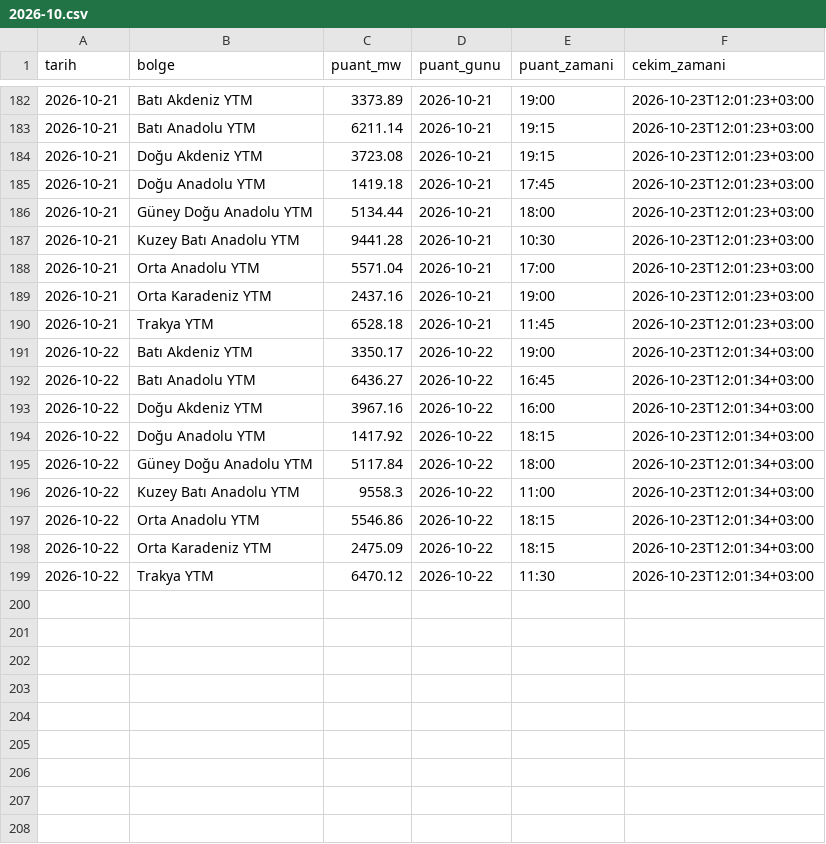
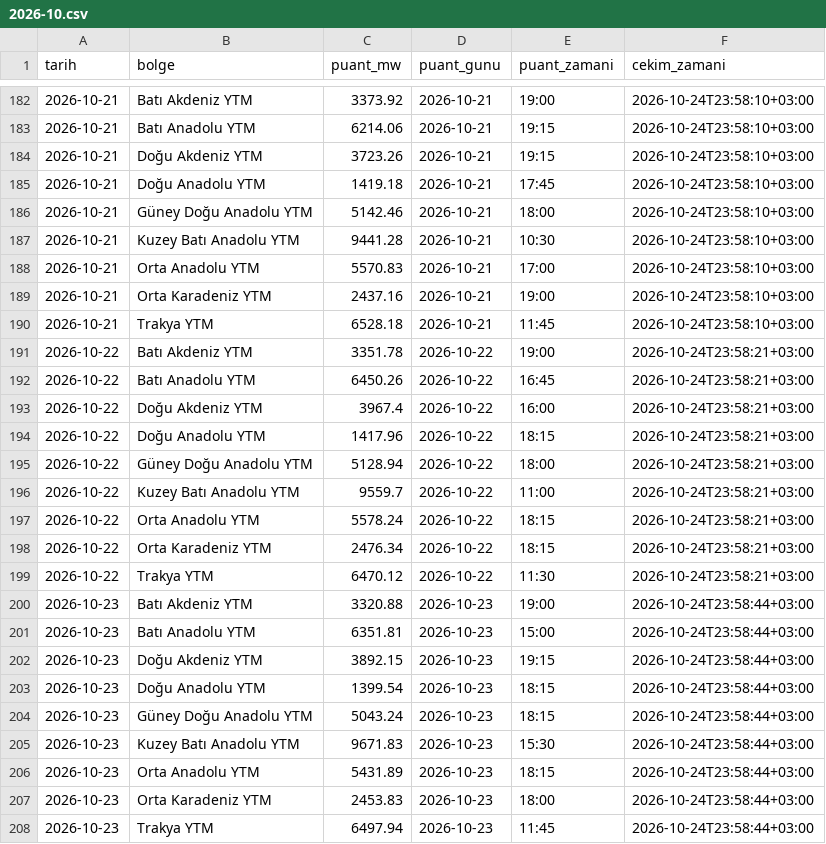
Before and after one commit to emresoykan/turkiye-energy-mcp, a CSV file: bolgesel_puant/2026/2026-10.csv, drawn as a sheet; only a part is shown, gaps mark what is left out; the diff covers the shown part only.

```diff
--- a/bolgesel_puant/2026/2026-10.csv
+++ b/bolgesel_puant/2026/2026-10.csv
@@ -182,18 +182,27 @@ tarih,bolge,puant_mw,puant_gunu,puant_zamani,cekim_zamani
-2026-10-21,Batı Akdeniz YTM,3373.89,2026-10-21,19:00,2026-10-23T12:01:23+03:00
-2026-10-21,Batı Anadolu YTM,6211.14,2026-10-21,19:15,2026-10-23T12:01:23+03:00
-2026-10-21,Doğu Akdeniz YTM,3723.08,2026-10-21,19:15,2026-10-23T12:01:23+03:00
-2026-10-21,Doğu Anadolu YTM,1419.18,2026-10-21,17:45,2026-10-23T12:01:23+03:00
-2026-10-21,Güney Doğu Anadolu YTM,5134.44,2026-10-21,18:00,2026-10-23T12:01:23+03:00
-2026-10-21,Kuzey Batı Anadolu YTM,9441.28,2026-10-21,10:30,2026-10-23T12:01:23+03:00
-2026-10-21,Orta Anadolu YTM,5571.04,2026-10-21,17:00,2026-10-23T12:01:23+03:00
-2026-10-21,Orta Karadeniz YTM,2437.16,2026-10-21,19:00,2026-10-23T12:01:23+03:00
-2026-10-21,Trakya YTM,6528.18,2026-10-21,11:45,2026-10-23T12:01:23+03:00
-2026-10-22,Batı Akdeniz YTM,3350.17,2026-10-22,19:00,2026-10-23T12:01:34+03:00
-2026-10-22,Batı Anadolu YTM,6436.27,2026-10-22,16:45,2026-10-23T12:01:34+03:00
-2026-10-22,Doğu Akdeniz YTM,3967.16,2026-10-22,16:00,2026-10-23T12:01:34+03:00
-2026-10-22,Doğu Anadolu YTM,1417.92,2026-10-22,18:15,2026-10-23T12:01:34+03:00
-2026-10-22,Güney Doğu Anadolu YTM,5117.84,2026-10-22,18:00,2026-10-23T12:01:34+03:00
-2026-10-22,Kuzey Batı Anadolu YTM,9558.3,2026-10-22,11:00,2026-10-23T12:01:34+03:00
-2026-10-22,Orta Anadolu YTM,5546.86,2026-10-22,18:15,2026-10-23T12:01:34+03:00
-2026-10-22,Orta Karadeniz YTM,2475.09,2026-10-22,18:15,2026-10-23T12:01:34+03:00
-2026-10-22,Trakya YTM,6470.12,2026-10-22,11:30,2026-10-23T12:01:34+03:00
+2026-10-21,Batı Akdeniz YTM,3373.92,2026-10-21,19:00,2026-10-24T23:58:10+03:00
+2026-10-21,Batı Anadolu YTM,6214.06,2026-10-21,19:15,2026-10-24T23:58:10+03:00
+2026-10-21,Doğu Akdeniz YTM,3723.26,2026-10-21,19:15,2026-10-24T23:58:10+03:00
+2026-10-21,Doğu Anadolu YTM,1419.18,2026-10-21,17:45,2026-10-24T23:58:10+03:00
+2026-10-21,Güney Doğu Anadolu YTM,5142.46,2026-10-21,18:00,2026-10-24T23:58:10+03:00
+2026-10-21,Kuzey Batı Anadolu YTM,9441.28,2026-10-21,10:30,2026-10-24T23:58:10+03:00
+2026-10-21,Orta Anadolu YTM,5570.83,2026-10-21,17:00,2026-10-24T23:58:10+03:00
+2026-10-21,Orta Karadeniz YTM,2437.16,2026-10-21,19:00,2026-10-24T23:58:10+03:00
+2026-10-21,Trakya YTM,6528.18,2026-10-21,11:45,2026-10-24T23:58:10+03:00
+2026-10-22,Batı Akdeniz YTM,3351.78,2026-10-22,19:00,2026-10-24T23:58:21+03:00
+2026-10-22,Batı Anadolu YTM,6450.26,2026-10-22,16:45,2026-10-24T23:58:21+03:00
+2026-10-22,Doğu Akdeniz YTM,3967.4,2026-10-22,16:00,2026-10-24T23:58:21+03:00
+2026-10-22,Doğu Anadolu YTM,1417.96,2026-10-22,18:15,2026-10-24T23:58:21+03:00
+2026-10-22,Güney Doğu Anadolu YTM,5128.94,2026-10-22,18:00,2026-10-24T23:58:21+03:00
+2026-10-22,Kuzey Batı Anadolu YTM,9559.7,2026-10-22,11:00,2026-10-24T23:58:21+03:00
+2026-10-22,Orta Anadolu YTM,5578.24,2026-10-22,18:15,2026-10-24T23:58:21+03:00
+2026-10-22,Orta Karadeniz YTM,2476.34,2026-10-22,18:15,2026-10-24T23:58:21+03:00
+2026-10-22,Trakya YTM,6470.12,2026-10-22,11:30,2026-10-24T23:58:21+03:00
+2026-10-23,Batı Akdeniz YTM,3320.88,2026-10-23,19:00,2026-10-24T23:58:44+03:00
+2026-10-23,Batı Anadolu YTM,6351.81,2026-10-23,15:00,2026-10-24T23:58:44+03:00
+2026-10-23,Doğu Akdeniz YTM,3892.15,2026-10-23,19:15,2026-10-24T23:58:44+03:00
+2026-10-23,Doğu Anadolu YTM,1399.54,2026-10-23,18:15,2026-10-24T23:58:44+03:00
+2026-10-23,Güney Doğu Anadolu YTM,5043.24,2026-10-23,18:15,2026-10-24T23:58:44+03:00
+2026-10-23,Kuzey Batı Anadolu YTM,9671.83,2026-10-23,15:30,2026-10-24T23:58:44+03:00
+2026-10-23,Orta Anadolu YTM,5431.89,2026-10-23,18:15,2026-10-24T23:58:44+03:00
+2026-10-23,Orta Karadeniz YTM,2453.83,2026-10-23,18:00,2026-10-24T23:58:44+03:00
+2026-10-23,Trakya YTM,6497.94,2026-10-23,11:45,2026-10-24T23:58:44+03:00
```
Also changed, not shown: 29 edited cells elsewhere in this file, gunluk_uretim_kaynak/2026/2026-10.csv, gunluk_uretim_kurulus/2026/2026-10.csv, 8 other files.
